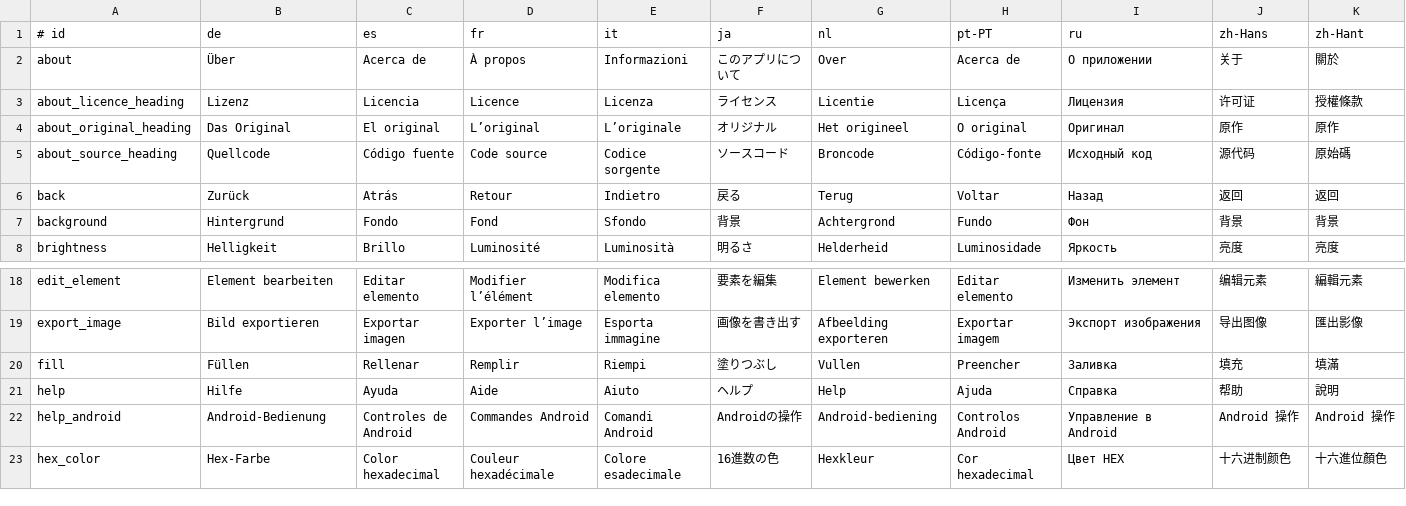
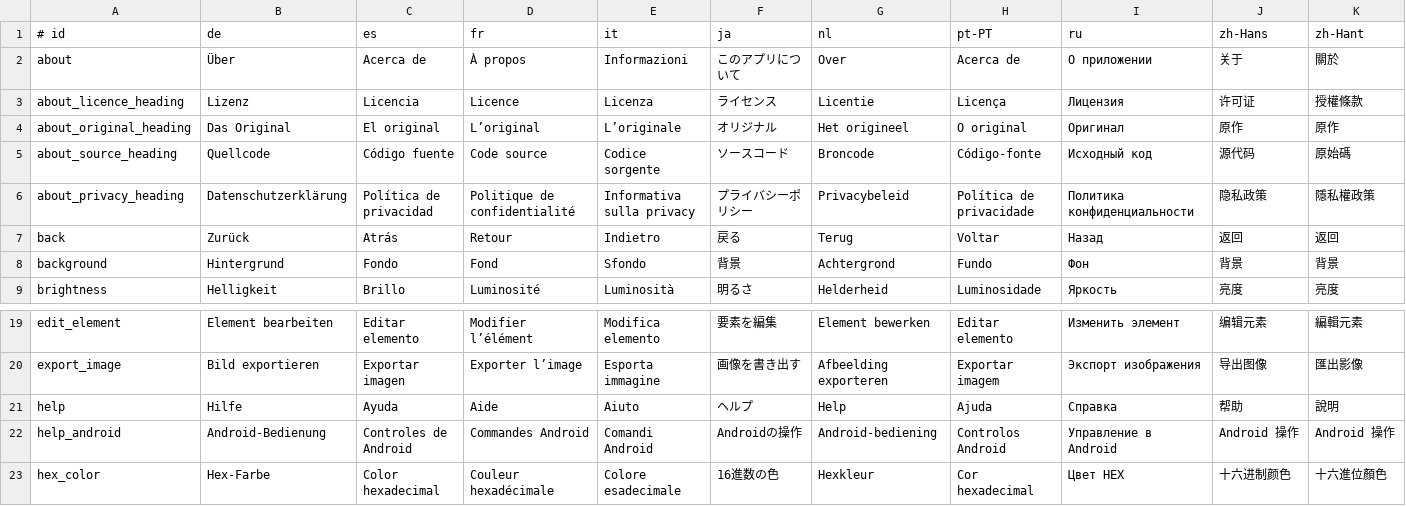
Before and after one commit to Cinderblock-Software/kaleidopaint-android, a TSV file: tools/localization/android-labels.tsv, drawn as a sheet; only a part is shown, gaps mark what is left out; removed rows and columns are numbered as before the commit, all else as after; rows hold the shown columns only; the diff names each change by its address in the sheet, - before the commit and + after, or states it on an @@ line.

Commit message:
KaleidoPaint for Android 1.0.0 (build 15)
First release candidate, submitted to Google Play for review.

Changes since the first published source:
- Restore the original's Notation selector in the symmetry panel (None,
  Orbifold or Crystallographic, remembered between sessions); the labels
  under the group pictures follow it.
- Match the original iPhone app: remove the Android-only Fill/Paint mode
  (double-tap fills, as in the original) and the Performance screen with its
  benchmark and diagnostics code.
- The export panel's second button is now Save, beside Share image, as in
  the original's Mac layout: Share sends the picture to an app, Save writes
  it to a file.
- Clearer Android help, with double-tap first.
- About states that the source is published and links the privacy policy;
  "version 3" in the licence text no longer splits across lines.
- A small space between the back arrow and the Drawing menu.

```diff
--- a/tools/localization/android-labels.tsv
+++ b/tools/localization/android-labels.tsv
+row 6: about_privacy_heading | Datenschutzerklärung | Política de privacidad | Politique de confidentialité | Informativa sulla privacy | プライバシーポリシー | Privacybeleid | Política de privacidade | Политика конфиденциальности | 隐私政策 | 隱私權政策
-row 20: fill | Füllen | Rellenar | Remplir | Riempi | 塗りつぶし | Vullen | Preencher | Заливка | 填充 | 填滿
```
Also changed, not shown: tools/localization/android-prose.tsv, 29 other files.
